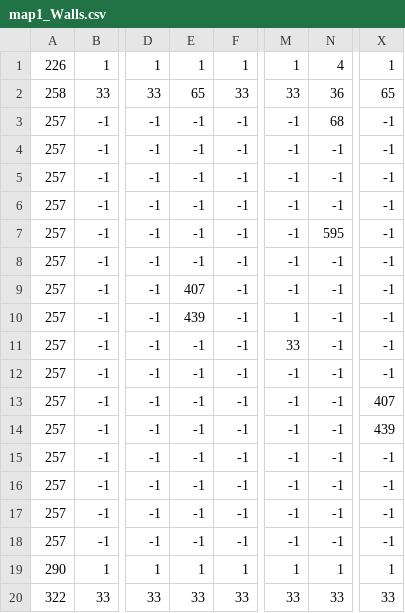
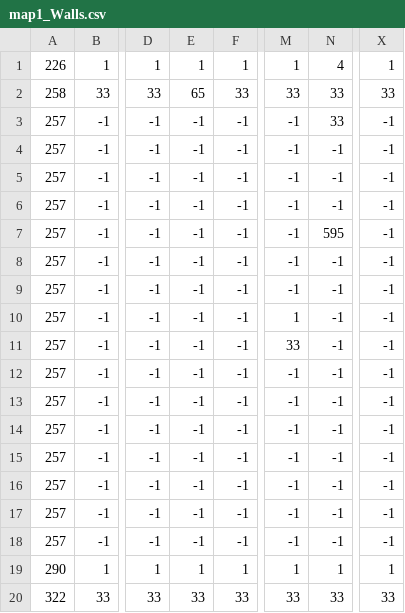
Before and after one commit to Mythical84/roguelike, a CSV file: maps/map1/map1_Walls.csv, drawn as a sheet; only a part is shown, gaps mark what is left out; the diff names each change by its address in the sheet, - before the commit and + after, or states it on an @@ line.

```diff
--- a/maps/map1/map1_Walls.csv
+++ b/maps/map1/map1_Walls.csv
-N2: 36
+N2: 33
-X2: 65
+X2: 33
-N3: 68
+N3: 33
-E9: 407
+E9: -1
-E10: 439
+E10: -1
-X13: 407
+X13: -1
-X14: 439
+X14: -1
```
Also changed, not shown: maps/start/start_Floors.csv, 13 other files.
